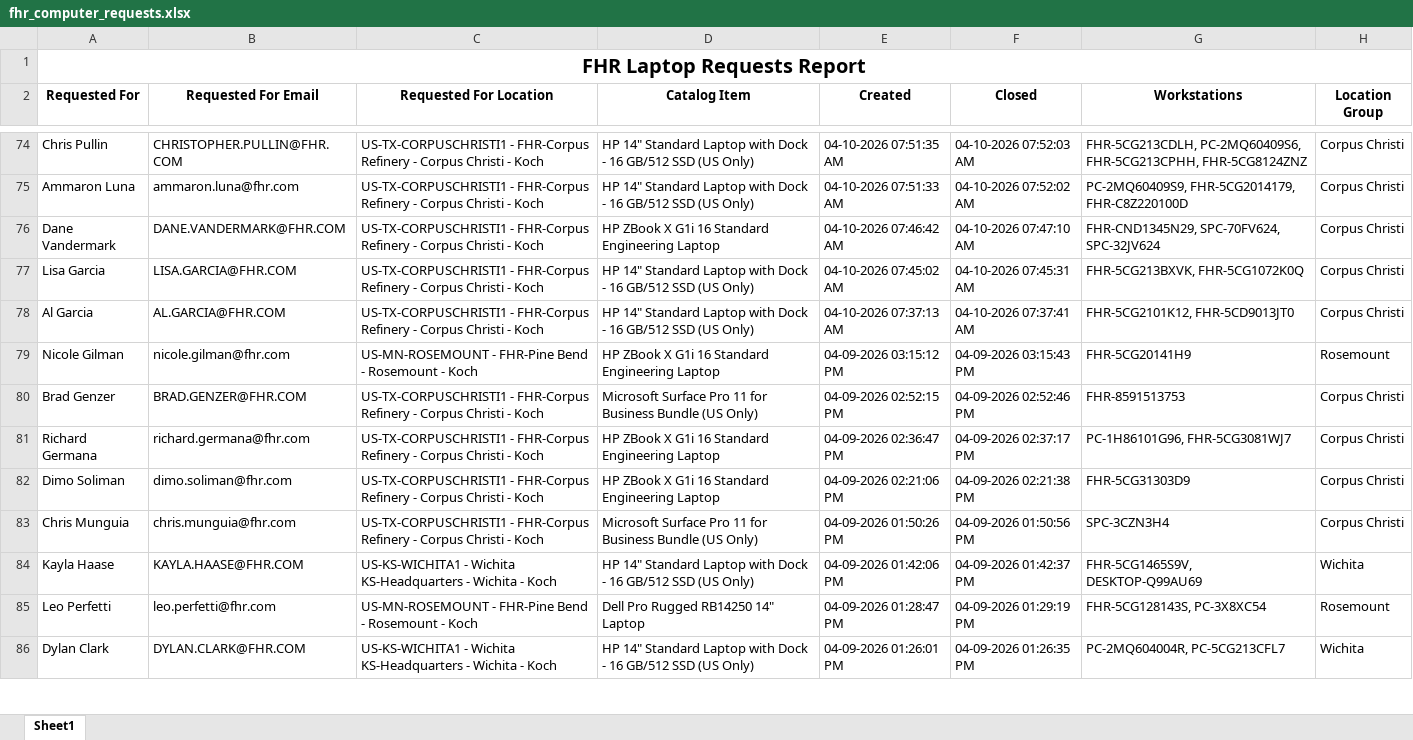
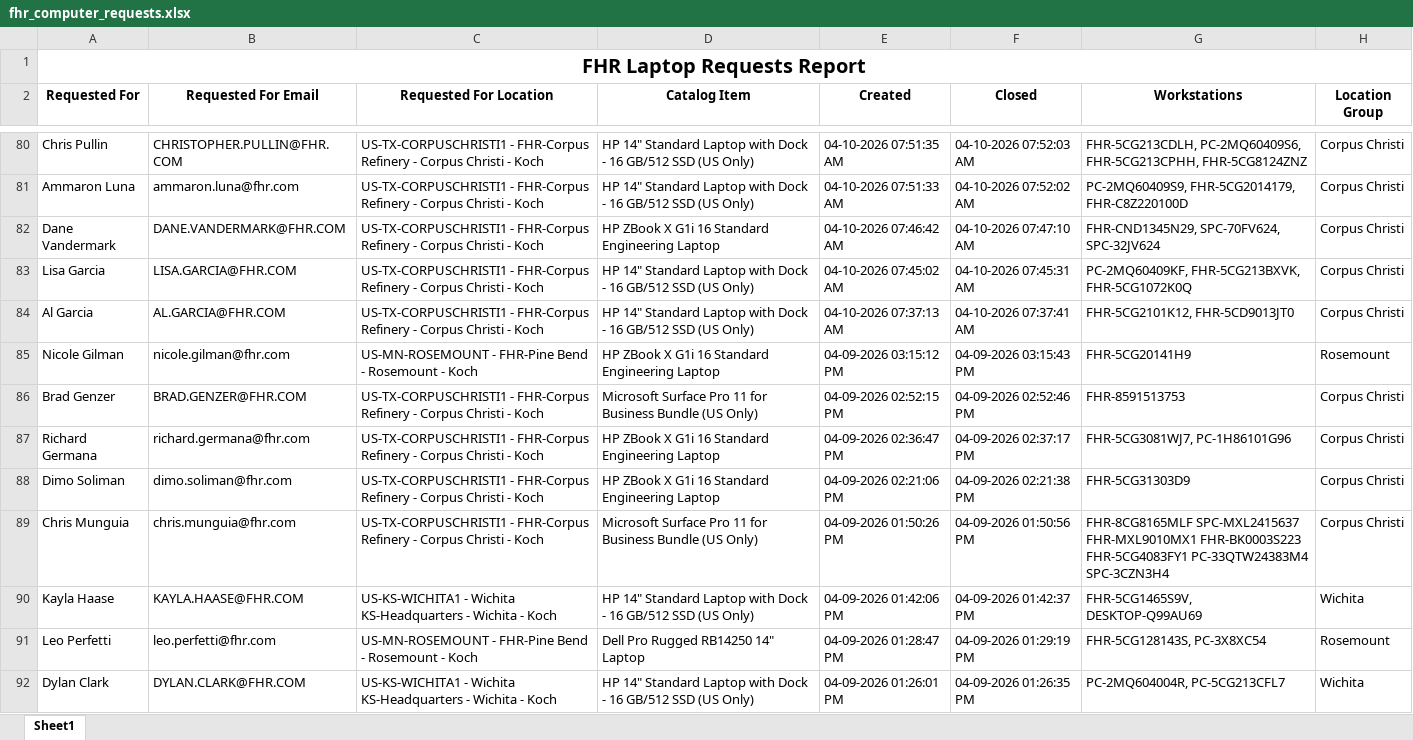
Before and after one commit to ellis-massey-FHR/fhr-device-audit, an Excel workbook: output/fhr_computer_requests.xlsx, sheet Sheet1, drawn as a sheet; only a part is shown, gaps mark what is left out; values as stored, in another font and other column widths than the file's, no borders; charts and pictures not drawn; addresses are those after the commit; the diff covers the shown part only; the diff names each change by its address in the sheet, - before the commit and + after, or states it on an @@ line.

```diff
--- a/output/fhr_computer_requests.xlsx (sheet Sheet1)
+++ b/output/fhr_computer_requests.xlsx (sheet Sheet1)
-G83 (Workstations): FHR-5CG213BXVK, FHR-5CG1072K0Q
+G83 (Workstations): PC-2MQ60409KF, FHR-5CG213BXVK, FHR-5CG1072K0Q
-G87 (Workstations): PC-1H86101G96, FHR-5CG3081WJ7
+G87 (Workstations): FHR-5CG3081WJ7, PC-1H86101G96
-G89 (Workstations): SPC-3CZN3H4
+G89 (Workstations): FHR-8CG8165MLF SPC-MXL2415637 FHR-MXL9010MX1 FHR-BK0003S223 FHR-5CG4083FY1 PC-33QTW24383M4 SPC-3CZN3H4
```
Also changed, not shown: 6 added rows, 6 removed rows and 19 edited cells elsewhere in this sheet, charts or pictures.
